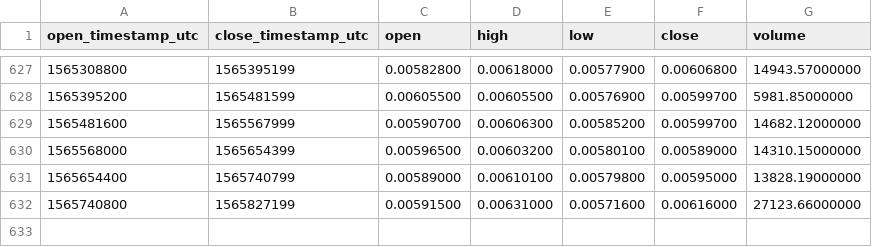
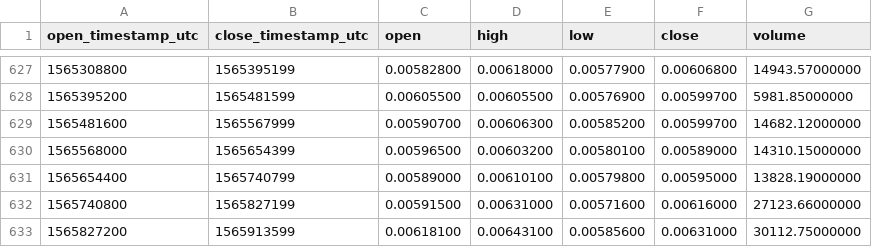
Before and after one commit to cryptobigbro/binance-LSKETH, a CSV file: binance-LSKETH-1d.csv, drawn as a sheet; only a part is shown, gaps mark what is left out.

Commit message:
Update OHLCV data.

```diff
--- a/binance-LSKETH-1d.csv
+++ b/binance-LSKETH-1d.csv
@@ -632 +632,2 @@ open_timestamp_utc,close_timestamp_utc,open,high,low,close,volume
 1565740800,1565827199,0.00591500,0.00631000,0.00571600,0.00616000,27123.66000000
+1565827200,1565913599,0.00618100,0.00643100,0.00585600,0.00631000,30112.75000000
```
Also changed, not shown: 1 other file.
